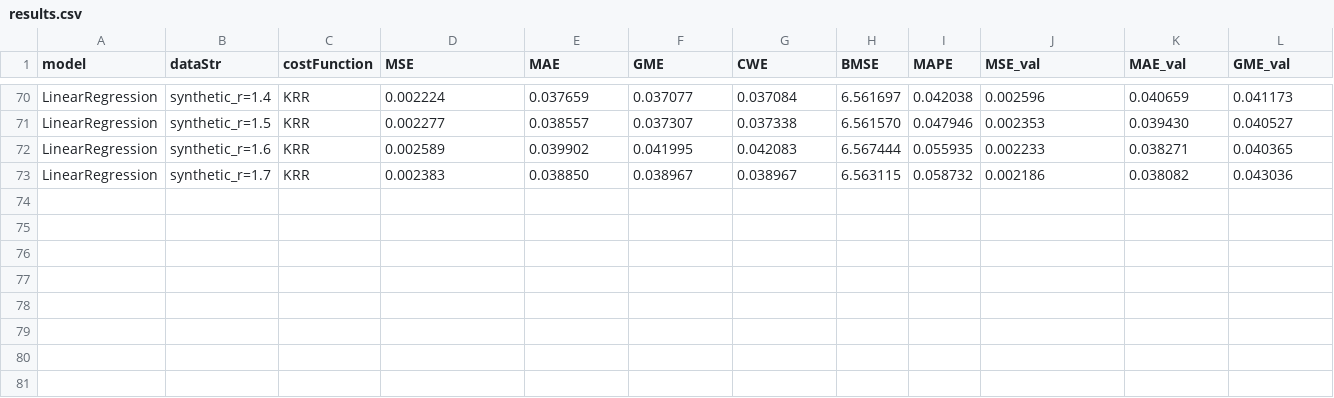
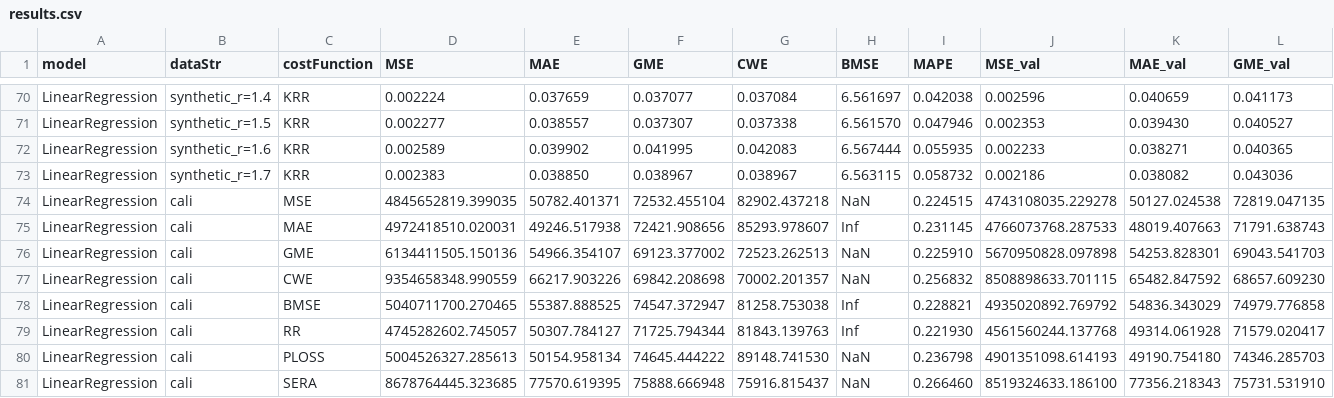
Before and after one commit to acunfatih/503_project, a CSV file: results/results.csv, drawn as a sheet; only a part is shown, gaps mark what is left out; rows hold the shown columns only; the diff names each change by its address in the sheet, - before the commit and + after, or states it on an @@ line.

Commit message:
All Cali data EXCEPT KRR

```diff
--- a/results/results.csv
+++ b/results/results.csv
+row 74: LinearRegression | cali | MSE | 4845652819.399035 | 50782.401371 | 72532.455104 | 82902.437218 | NaN | 0.224515 | 4743108035.229278 | 50127.024538 | 72819.047135
+row 75: LinearRegression | cali | MAE | 4972418510.020031 | 49246.517938 | 72421.908656 | 85293.978607 | Inf | 0.231145 | 4766073768.287533 | 48019.407663 | 71791.638743
+row 76: LinearRegression | cali | GME | 6134411505.150136 | 54966.354107 | 69123.377002 | 72523.262513 | NaN | 0.225910 | 5670950828.097898 | 54253.828301 | 69043.541703
+row 77: LinearRegression | cali | CWE | 9354658348.990559 | 66217.903226 | 69842.208698 | 70002.201357 | NaN | 0.256832 | 8508898633.701115 | 65482.847592 | 68657.609230
+row 78: LinearRegression | cali | BMSE | 5040711700.270465 | 55387.888525 | 74547.372947 | 81258.753038 | Inf | 0.228821 | 4935020892.769792 | 54836.343029 | 74979.776858
+row 79: LinearRegression | cali | RR | 4745282602.745057 | 50307.784127 | 71725.794344 | 81843.139763 | Inf | 0.221930 | 4561560244.137768 | 49314.061928 | 71579.020417
+row 80: LinearRegression | cali | PLOSS | 5004526327.285613 | 50154.958134 | 74645.444222 | 89148.741530 | NaN | 0.236798 | 4901351098.614193 | 49190.754180 | 74346.285703
+row 81: LinearRegression | cali | SERA | 8678764445.323685 | 77570.619395 | 75888.666948 | 75916.815437 | NaN | 0.266460 | 8519324633.186100 | 77356.218343 | 75731.531910
```
Also changed, not shown: 40 other files.
